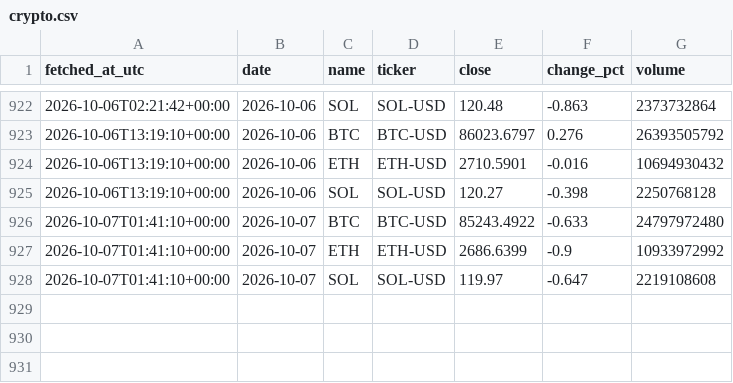
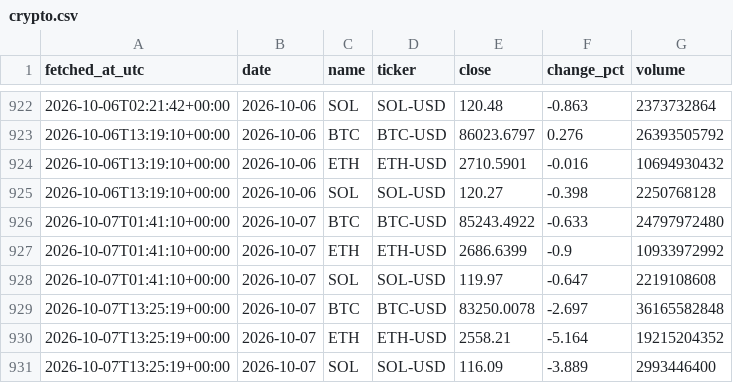
Before and after one commit to DSmarc7/daily-quant-log, a CSV file: market-tracker/data/crypto.csv, drawn as a sheet; only a part is shown, gaps mark what is left out.

```diff
--- a/market-tracker/data/crypto.csv
+++ b/market-tracker/data/crypto.csv
@@ -928 +928,4 @@ fetched_at_utc,date,name,ticker,close,change_pct,volume
 2026-10-07T01:41:10+00:00,2026-10-07,SOL,SOL-USD,119.97,-0.647,2219108608
+2026-10-07T13:25:19+00:00,2026-10-07,BTC,BTC-USD,83250.0078,-2.697,36165582848
+2026-10-07T13:25:19+00:00,2026-10-07,ETH,ETH-USD,2558.21,-5.164,19215204352
+2026-10-07T13:25:19+00:00,2026-10-07,SOL,SOL-USD,116.09,-3.889,2993446400
```
Also changed, not shown: market-tracker/data/fx.csv, market-tracker/data/indices.csv, 1 other file.
